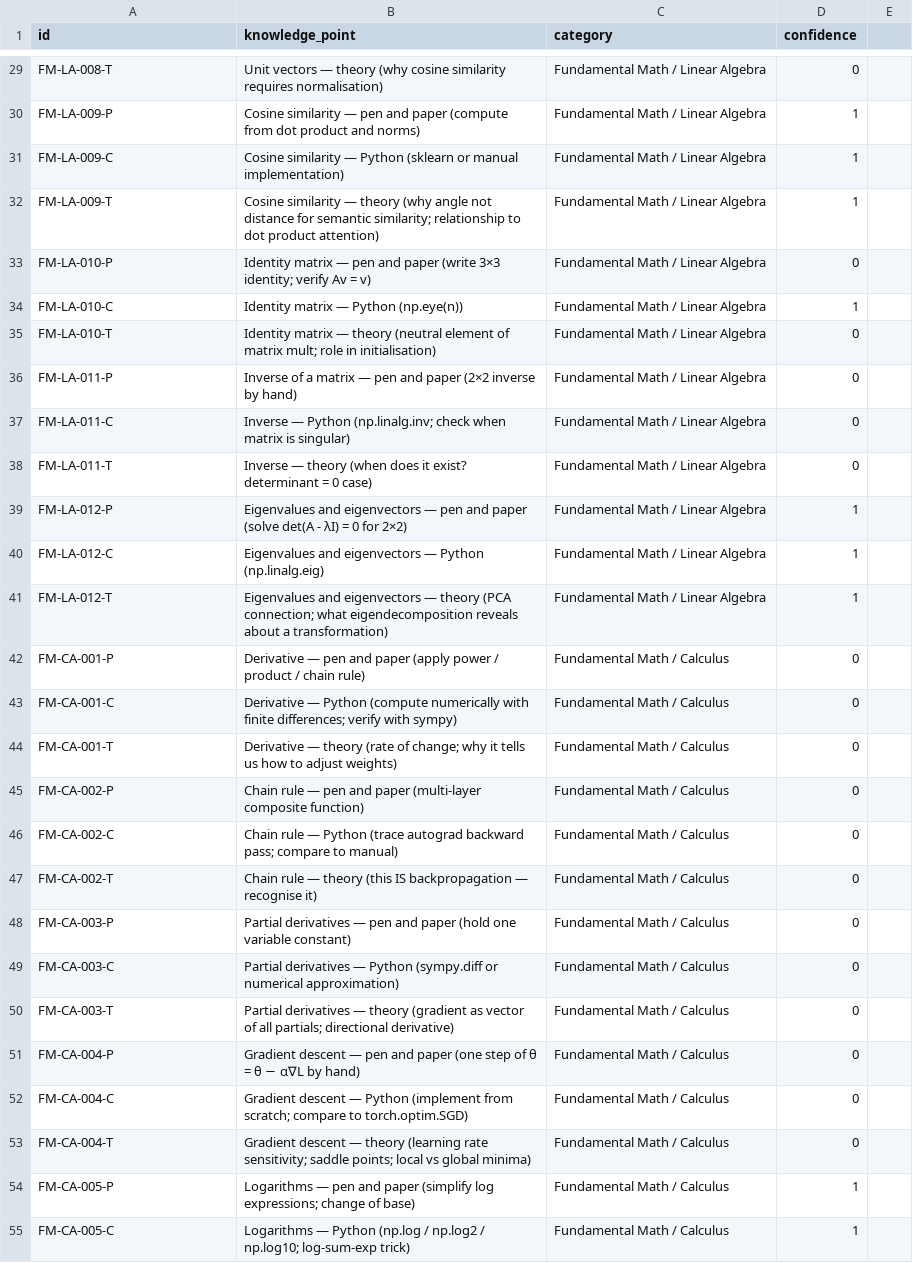
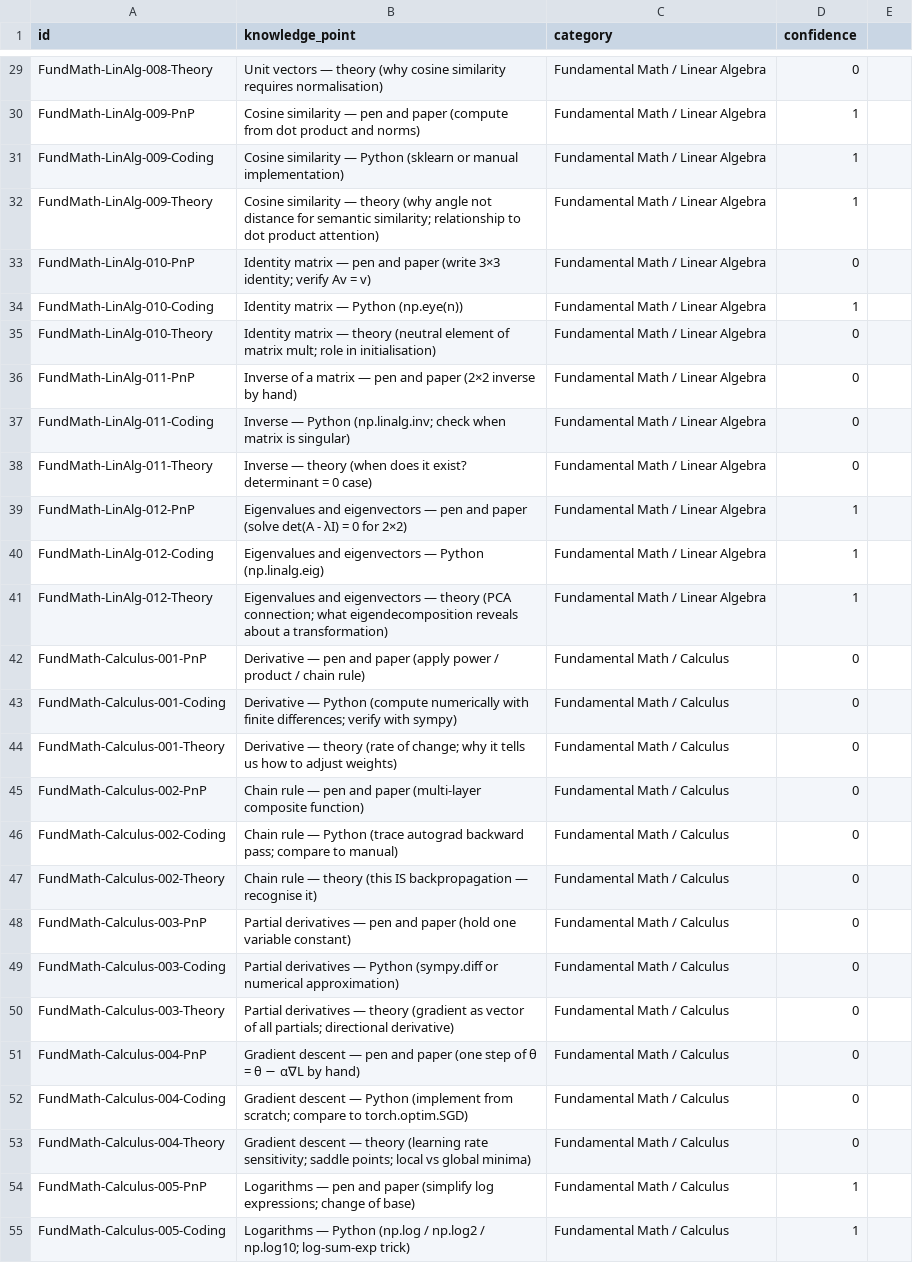
Before and after one commit to msasinowski-loc/pytorch-nlp-journey, a CSV file: private_knowledgehub/KA_knowledge_acquired.csv, drawn as a sheet; only a part is shown, gaps mark what is left out; the diff covers the shown part only; the diff names each change by its address in the sheet, - before the commit and + after, or states it on an @@ line.

```diff
--- a/private_knowledgehub/KA_knowledge_acquired.csv
+++ b/private_knowledgehub/KA_knowledge_acquired.csv
-A29 (id): FM-LA-008-T
+A29 (id): FundMath-LinAlg-008-Theory
-A30 (id): FM-LA-009-P
+A30 (id): FundMath-LinAlg-009-PnP
-A31 (id): FM-LA-009-C
+A31 (id): FundMath-LinAlg-009-Coding
-A32 (id): FM-LA-009-T
+A32 (id): FundMath-LinAlg-009-Theory
-A33 (id): FM-LA-010-P
+A33 (id): FundMath-LinAlg-010-PnP
-A34 (id): FM-LA-010-C
+A34 (id): FundMath-LinAlg-010-Coding
-A35 (id): FM-LA-010-T
+A35 (id): FundMath-LinAlg-010-Theory
-A36 (id): FM-LA-011-P
+A36 (id): FundMath-LinAlg-011-PnP
-A37 (id): FM-LA-011-C
+A37 (id): FundMath-LinAlg-011-Coding
-A38 (id): FM-LA-011-T
+A38 (id): FundMath-LinAlg-011-Theory
-A39 (id): FM-LA-012-P
+A39 (id): FundMath-LinAlg-012-PnP
-A40 (id): FM-LA-012-C
+A40 (id): FundMath-LinAlg-012-Coding
-A41 (id): FM-LA-012-T
+A41 (id): FundMath-LinAlg-012-Theory
-A42 (id): FM-CA-001-P
+A42 (id): FundMath-Calculus-001-PnP
-A43 (id): FM-CA-001-C
+A43 (id): FundMath-Calculus-001-Coding
-A44 (id): FM-CA-001-T
+A44 (id): FundMath-Calculus-001-Theory
-A45 (id): FM-CA-002-P
+A45 (id): FundMath-Calculus-002-PnP
-A46 (id): FM-CA-002-C
+A46 (id): FundMath-Calculus-002-Coding
-A47 (id): FM-CA-002-T
+A47 (id): FundMath-Calculus-002-Theory
-A48 (id): FM-CA-003-P
+A48 (id): FundMath-Calculus-003-PnP
-A49 (id): FM-CA-003-C
+A49 (id): FundMath-Calculus-003-Coding
-A50 (id): FM-CA-003-T
+A50 (id): FundMath-Calculus-003-Theory
-A51 (id): FM-CA-004-P
+A51 (id): FundMath-Calculus-004-PnP
-A52 (id): FM-CA-004-C
+A52 (id): FundMath-Calculus-004-Coding
-A53 (id): FM-CA-004-T
+A53 (id): FundMath-Calculus-004-Theory
-A54 (id): FM-CA-005-P
+A54 (id): FundMath-Calculus-005-PnP
-A55 (id): FM-CA-005-C
+A55 (id): FundMath-Calculus-005-Coding
```
Also changed, not shown: 163 edited cells elsewhere in this file, 3 other files.
